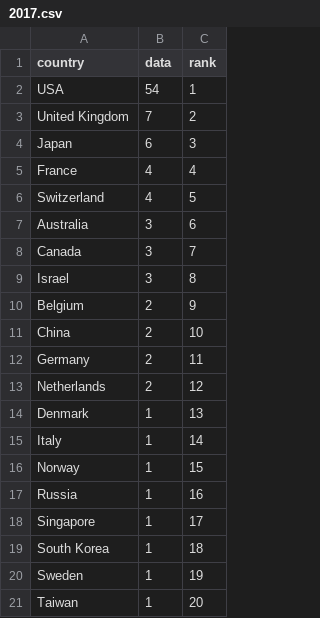
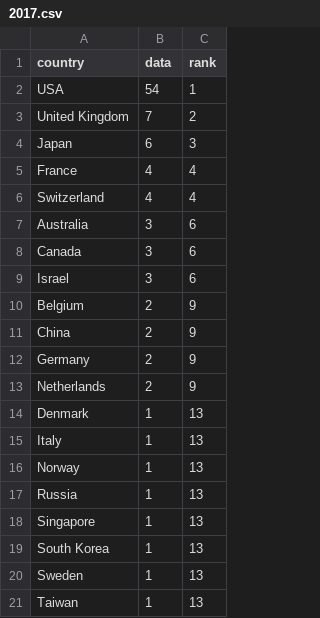
Before and after one commit to Winfred666/ZJUSummerShool-EduDataVisual, a CSV file: public/TopUniversity/2017.csv, drawn as a sheet.

```diff
--- a/public/TopUniversity/2017.csv
+++ b/public/TopUniversity/2017.csv
@@ -5,17 +5,17 @@ Japan,6,3
 France,4,4
-Switzerland,4,5
+Switzerland,4,4
 Australia,3,6
-Canada,3,7
-Israel,3,8
+Canada,3,6
+Israel,3,6
 Belgium,2,9
-China,2,10
-Germany,2,11
-Netherlands,2,12
+China,2,9
+Germany,2,9
+Netherlands,2,9
 Denmark,1,13
-Italy,1,14
-Norway,1,15
-Russia,1,16
-Singapore,1,17
-South Korea,1,18
-Sweden,1,19
-Taiwan,1,20
+Italy,1,13
+Norway,1,13
+Russia,1,13
+Singapore,1,13
+South Korea,1,13
+Sweden,1,13
+Taiwan,1,13
```
Also changed, not shown: public/TopUniversity/2014.csv, public/TopUniversity/2015.csv, 23 other files.
